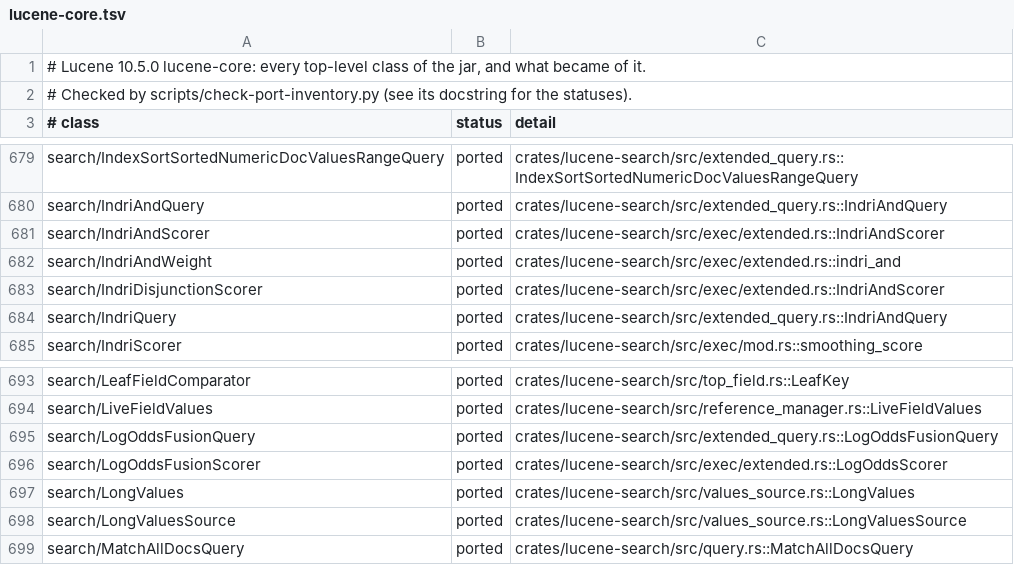
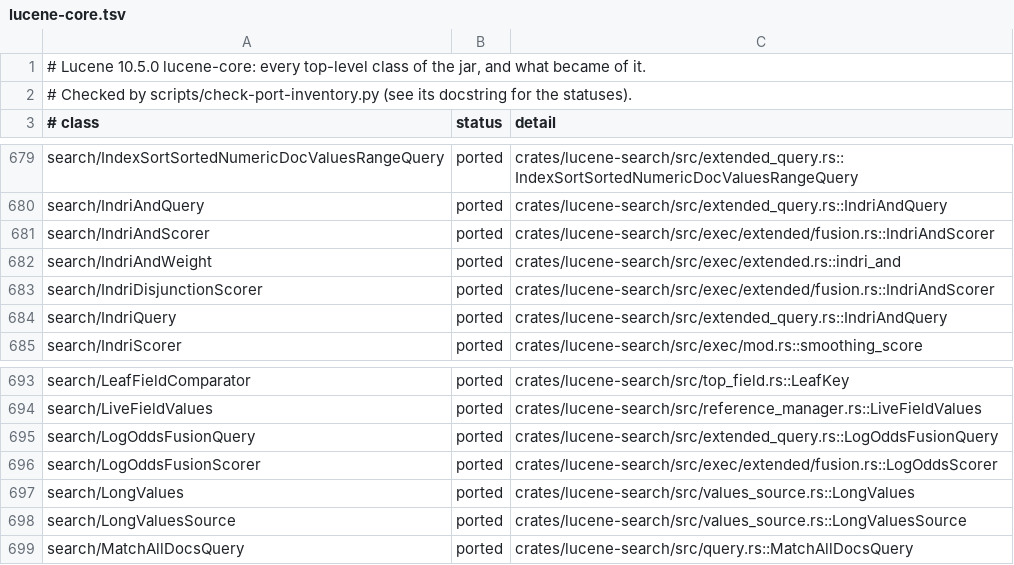
Before and after one commit to huyz0/lucene-rust, a TSV file: docs/inventory/lucene-core.tsv, drawn as a sheet; only a part is shown, gaps mark what is left out.

```diff
--- a/docs/inventory/lucene-core.tsv
+++ b/docs/inventory/lucene-core.tsv
@@ -680,5 +680,5 @@ search/IndexSortSortedNumericDocValuesRangeQuery	ported	crates/lucene-search/src
 search/IndriAndQuery	ported	crates/lucene-search/src/extended_query.rs::IndriAndQuery
-search/IndriAndScorer	ported	crates/lucene-search/src/exec/extended.rs::IndriAndScorer
+search/IndriAndScorer	ported	crates/lucene-search/src/exec/extended/fusion.rs::IndriAndScorer
 search/IndriAndWeight	ported	crates/lucene-search/src/exec/extended.rs::indri_and
-search/IndriDisjunctionScorer	ported	crates/lucene-search/src/exec/extended.rs::IndriAndScorer
+search/IndriDisjunctionScorer	ported	crates/lucene-search/src/exec/extended/fusion.rs::IndriAndScorer
 search/IndriQuery	ported	crates/lucene-search/src/extended_query.rs::IndriAndQuery
@@ -695,3 +695,3 @@ search/LiveFieldValues	ported	crates/lucene-search/src/reference_manager.rs::Liv
 search/LogOddsFusionQuery	ported	crates/lucene-search/src/extended_query.rs::LogOddsFusionQuery
-search/LogOddsFusionScorer	ported	crates/lucene-search/src/exec/extended.rs::LogOddsScorer
+search/LogOddsFusionScorer	ported	crates/lucene-search/src/exec/extended/fusion.rs::LogOddsScorer
 search/LongValues	ported	crates/lucene-search/src/values_source.rs::LongValues
```
Also changed, not shown: 6 other files.
